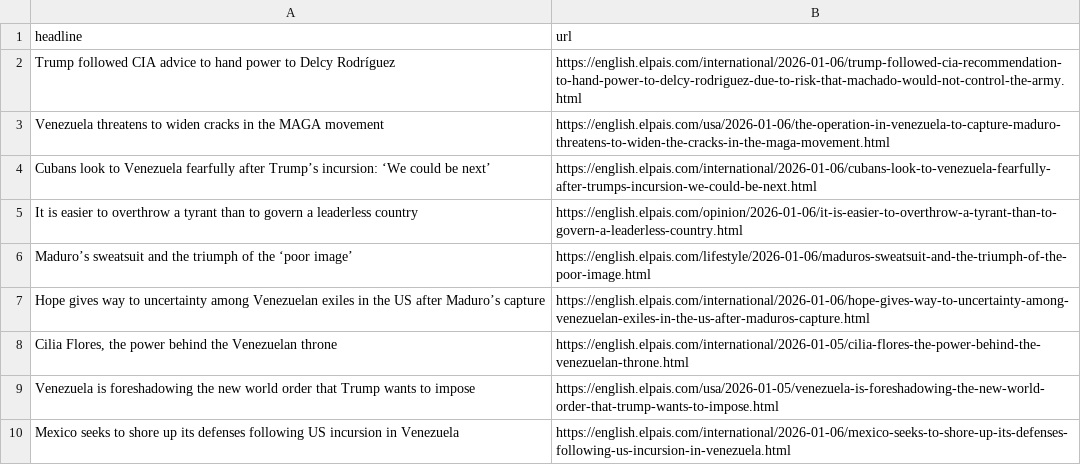
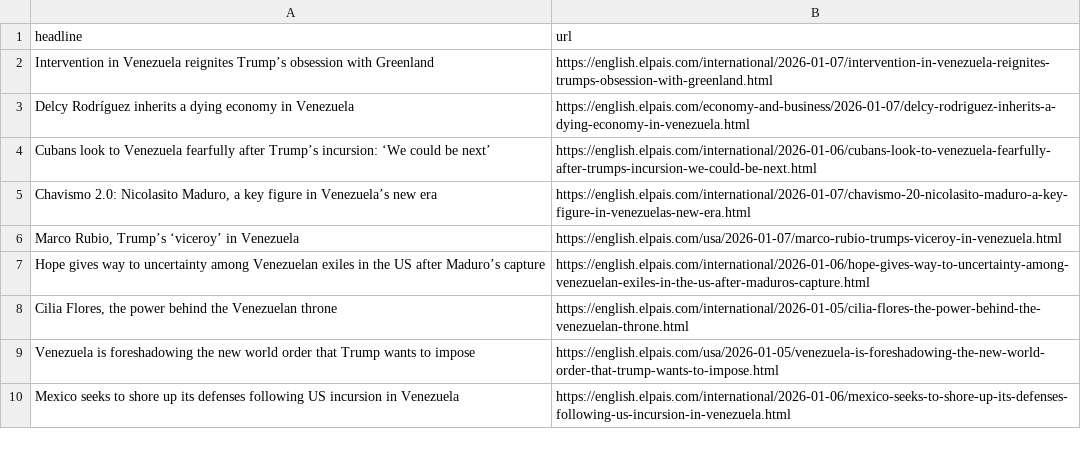
Before and after one commit to JSorrell99/el-pais-autoscraper, a CSV file: headlines.csv, drawn as a sheet; only a part is shown.

```diff
--- a/headlines.csv
+++ b/headlines.csv
@@ -1,7 +1,7 @@
 headline,url
-Trump followed CIA advice to hand power to Delcy Rodríguez,https://english.elpais.com/international/2026-01-06/trump-followed-cia-recommendation-to-hand-power-to-delcy-rodriguez-due-to-risk-that-machado-would-not-control-the-army.html
-Venezuela threatens to widen cracks in the MAGA movement,https://english.elpais.com/usa/2026-01-06/the-operation-in-venezuela-to-capture-maduro-threatens-to-widen-the-cracks-in-the-maga-movement.html
+Intervention in Venezuela reignites Trump’s obsession with Greenland,https://english.elpais.com/international/2026-01-07/intervention-in-venezuela-reignites-trumps-obsession-with-greenland.html
+Delcy Rodríguez inherits a dying economy in Venezuela,https://english.elpais.com/economy-and-business/2026-01-07/delcy-rodriguez-inherits-a-dying-economy-in-venezuela.html
 Cubans look to Venezuela fearfully after Trump’s incursion: ‘We could be next’,https://english.elpais.com/international/2026-01-06/cubans-look-to-venezuela-fearfully-after-trumps-incursion-we-could-be-next.html
-It is easier to overthrow a tyrant than to govern a leaderless country,https://english.elpais.com/opinion/2026-01-06/it-is-easier-to-overthrow-a-tyrant-than-to-govern-a-leaderless-country.html
-Maduro’s sweatsuit and the triumph of the ‘poor image’,https://english.elpais.com/lifestyle/2026-01-06/maduros-sweatsuit-and-the-triumph-of-the-poor-image.html
+"Chavismo 2.0: Nicolasito Maduro, a key figure in Venezuela’s new era",https://english.elpais.com/international/2026-01-07/chavismo-20-nicolasito-maduro-a-key-figure-in-venezuelas-new-era.html
+"Marco Rubio, Trump’s ‘viceroy’ in Venezuela",https://english.elpais.com/usa/2026-01-07/marco-rubio-trumps-viceroy-in-venezuela.html
 Hope gives way to uncertainty among Venezuelan exiles in the US after Maduro’s capture,https://english.elpais.com/international/2026-01-06/hope-gives-way-to-uncertainty-among-venezuelan-exiles-in-the-us-after-maduros-capture.html
```
